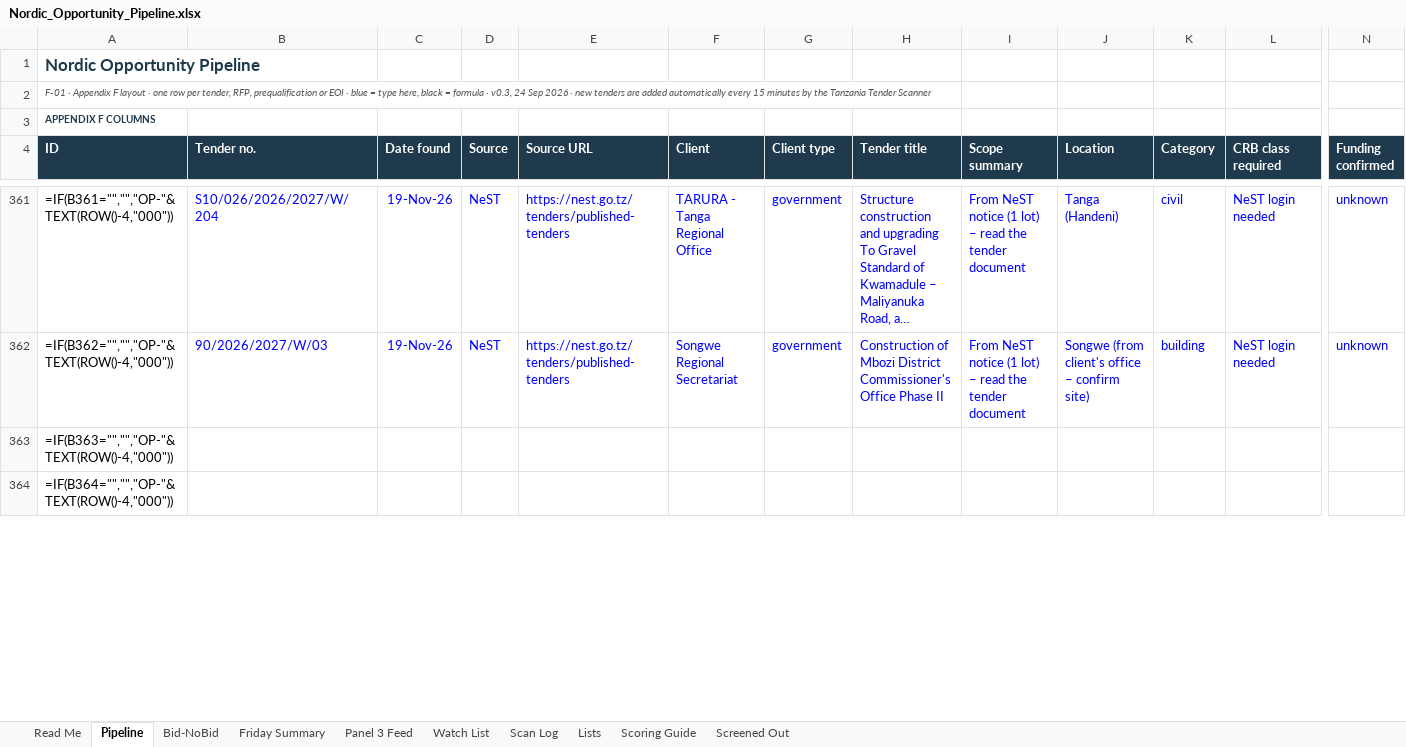
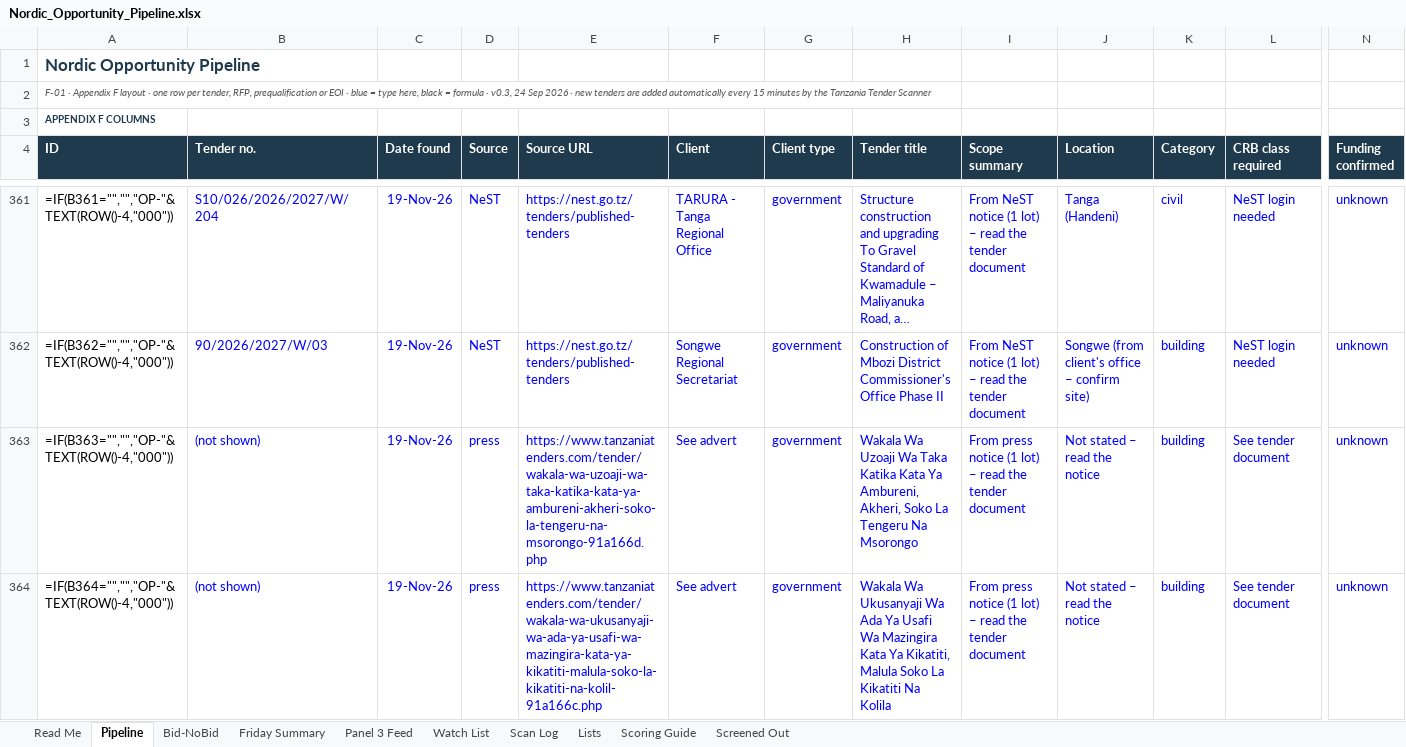
Before and after one commit to frankkashushura/nordic-tender-scanner, an Excel workbook: data/Nordic_Opportunity_Pipeline.xlsx, sheet Pipeline, drawn as a sheet; only a part is shown, gaps mark what is left out; long unchanged cells end in …; values as stored, in another font and other column widths than the file's, no borders; formulas without a stored value are shown as written; conditional formats not drawn; the diff covers the shown part only; the diff names each change by its address in the sheet, - before the commit and + after, or states it on an @@ line.

```diff
--- a/data/Nordic_Opportunity_Pipeline.xlsx (sheet Pipeline)
+++ b/data/Nordic_Opportunity_Pipeline.xlsx (sheet Pipeline)
-B363:B364 (Tender no.): (empty)
+B363:B364 (Tender no.): (not shown)
-C363:C364 (Date found): (empty)
+C363:C364 (Date found): 19-Nov-26
-D363:D364 (Source): (empty)
+D363:D364 (Source): press
-E363 (Source URL): (empty)
+E363 (Source URL): https://www.tanzaniatenders.com/tender/wakala-wa-uzoaji-wa-taka-katika-kata-ya-ambureni-akheri-soko-la-tengeru-na-msorongo-91a166d.php
-F363:F364 (Client): (empty)
+F363:F364 (Client): See advert
-G363:G364 (Client type): (empty)
+G363:G364 (Client type): government
-H363 (Tender title): (empty)
+H363 (Tender title): Wakala Wa Uzoaji Wa Taka Katika Kata Ya Ambureni, Akheri, Soko La Tengeru Na Msorongo
-I363:I364 (Scope summary): (empty)
+I363:I364 (Scope summary): From press notice (1 lot) – read the tender document
-J363:J364 (Location): (empty)
+J363:J364 (Location): Not stated – read the notice
-K363:K364 (Category): (empty)
+K363:K364 (Category): building
-L363:L364 (CRB class required): (empty)
+L363:L364 (CRB class required): See tender document
-N363:N364 (Funding confirmed): (empty)
+N363:N364 (Funding confirmed): unknown
-E364 (Source URL): (empty)
+E364 (Source URL): https://www.tanzaniatenders.com/tender/wakala-wa-ukusanyaji-wa-ada-ya-usafi-wa-mazingira-kata-ya-kikatiti-malula-soko-la-kikatiti-na-kolil-91a166c.php
-H364 (Tender title): (empty)
+H364 (Tender title): Wakala Wa Ukusanyaji Wa Ada Ya Usafi Wa Mazingira Kata Ya Kikatiti, Malula Soko La Kikatiti Na Kolila
```
Also changed, not shown: 51 edited cells elsewhere in this sheet, sheet Scan Log, sheet Bid-NoBid, 6 other files.
